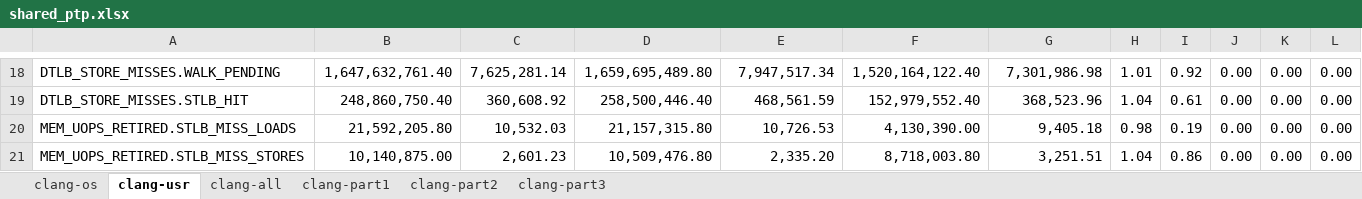
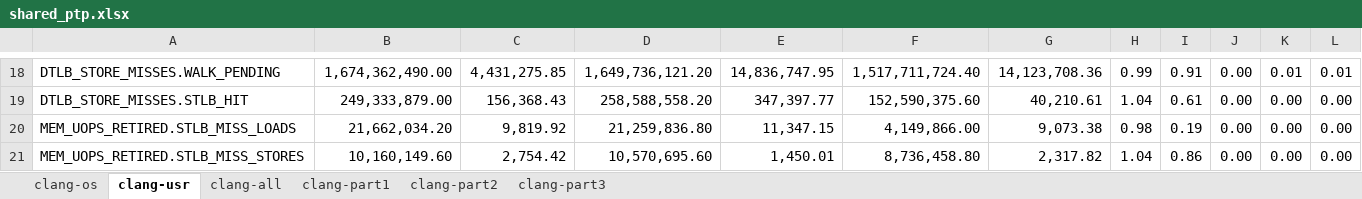
Before and after one commit to XiaowanDong/shared_ptp, an Excel workbook: shared_ptp.xlsx, sheet clang-usr, drawn as a sheet; only a part is shown, gaps mark what is left out; values as stored, in another font and other column widths than the file's, no borders; the diff covers the shown part only; the diff names each change by its address in the sheet, - before the commit and + after, or states it on an @@ line.

```diff
--- a/shared_ptp.xlsx (sheet clang-usr)
+++ b/shared_ptp.xlsx (sheet clang-usr)
-B18: 1,647,632,761.40
+B18: 1,674,362,490.00
-C18: 7,625,281.14
+C18: 4,431,275.85
-D18: 1,659,695,489.80
+D18: 1,649,736,121.20
-E18: 7,947,517.34
+E18: 14,836,747.95
-F18: 1,520,164,122.40
+F18: 1,517,711,724.40
-G18: 7,301,986.98
+G18: 14,123,708.36
-H18: 1.01
+H18: 0.99
-I18: 0.92
+I18: 0.91
-K18: 0.00
+K18: 0.01
-L18: 0.00
+L18: 0.01
-B19: 248,860,750.40
+B19: 249,333,879.00
-C19: 360,608.92
+C19: 156,368.43
-D19: 258,500,446.40
+D19: 258,588,558.20
-E19: 468,561.59
+E19: 347,397.77
-F19: 152,979,552.40
+F19: 152,590,375.60
-G19: 368,523.96
+G19: 40,210.61
-B20: 21,592,205.80
+B20: 21,662,034.20
-C20: 10,532.03
+C20: 9,819.92
-D20: 21,157,315.80
+D20: 21,259,836.80
-E20: 10,726.53
+E20: 11,347.15
-F20: 4,130,390.00
+F20: 4,149,866.00
-G20: 9,405.18
+G20: 9,073.38
-B21: 10,140,875.00
+B21: 10,160,149.60
-C21: 2,601.23
+C21: 2,754.42
-D21: 10,509,476.80
+D21: 10,570,695.60
-E21: 2,335.20
+E21: 1,450.01
-F21: 8,718,003.80
+F21: 8,736,458.80
-G21: 3,251.51
+G21: 2,317.82
```
Also changed, not shown: 203 edited cells and cell formats elsewhere in this sheet, sheet clang-os.
